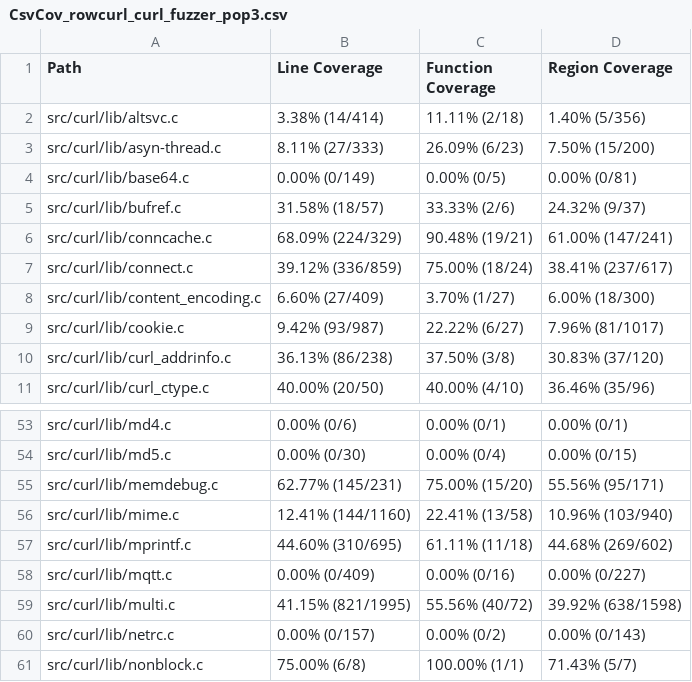
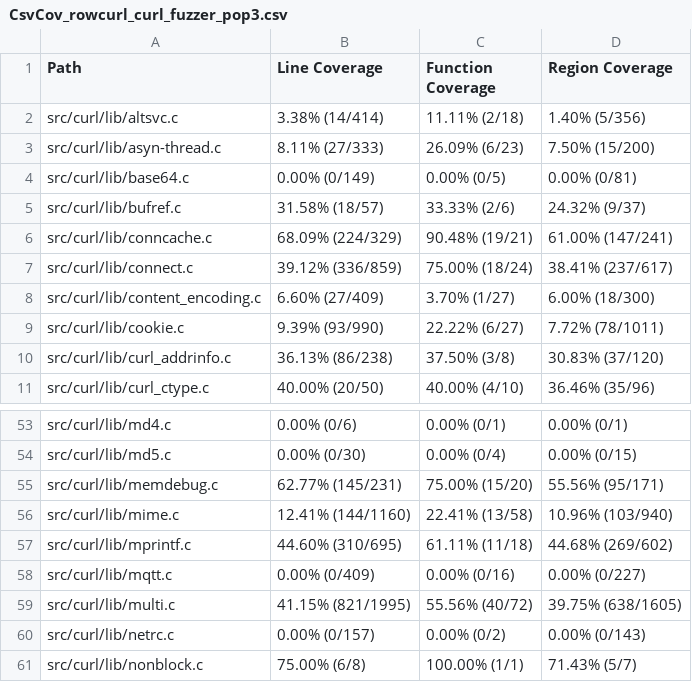
Before and after one commit to workerTmp/liossa_3, a CSV file: myWeb/CsvCov_rowcurl_curl_fuzzer_pop3.csv, drawn as a sheet; only a part is shown, gaps mark what is left out; the diff covers the shown part only.

```diff
--- a/myWeb/CsvCov_rowcurl_curl_fuzzer_pop3.csv
+++ b/myWeb/CsvCov_rowcurl_curl_fuzzer_pop3.csv
@@ -8,3 +8,3 @@ src/curl/lib/connect.c,39.12% (336/859),75.00% (18/24),38.41% (237/617)
 src/curl/lib/content_encoding.c,6.60% (27/409),3.70% (1/27),6.00% (18/300)
-src/curl/lib/cookie.c,9.42% (93/987),22.22% (6/27),7.96% (81/1017)
+src/curl/lib/cookie.c,9.39% (93/990),22.22% (6/27),7.72% (78/1011)
 src/curl/lib/curl_addrinfo.c,36.13% (86/238),37.50% (3/8),30.83% (37/120)
@@ -58,3 +58,3 @@ src/curl/lib/mprintf.c,44.60% (310/695),61.11% (11/18),44.68% (269/602)
 src/curl/lib/mqtt.c,0.00% (0/409),0.00% (0/16),0.00% (0/227)
-src/curl/lib/multi.c,41.15% (821/1995),55.56% (40/72),39.92% (638/1598)
+src/curl/lib/multi.c,41.15% (821/1995),55.56% (40/72),39.75% (638/1605)
 src/curl/lib/netrc.c,0.00% (0/157),0.00% (0/2),0.00% (0/143)
```
Also changed, not shown: 18 edited cells elsewhere in this file, 2 other files.
